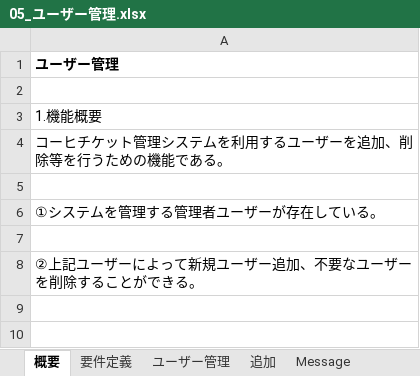
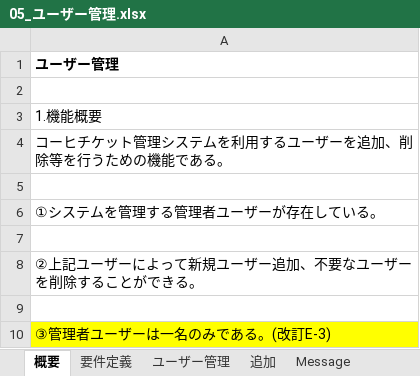
Before and after one commit to kenjinagai/TeamCafeAuLait, an Excel workbook: 01_document/04_ソフトウェア実装プロセス/01_ソフトウェア要件定義/05_ユーザー管理.xlsx, sheet 概要, drawn as a sheet; values as stored, in another font and other column widths than the file's, no borders; the diff names each change by its address in the sheet, - before the commit and + after, or states it on an @@ line.

```diff
--- a/01_document/04_ソフトウェア実装プロセス/01_ソフトウェア要件定義/05_ユーザー管理.xlsx (sheet 概要)
+++ b/01_document/04_ソフトウェア実装プロセス/01_ソフトウェア要件定義/05_ユーザー管理.xlsx (sheet 概要)
+row 9: (empty)
+row 10: ③管理者ユーザーは一名のみである。(改訂E-3)
```
Also changed, not shown: sheet 簡易画面イメージ(ユーザー管理), sheet 改訂履歴, sheet 追加, sheet ユーザー管理, charts or pictures, 01_document/04_ソフトウェア実装プロセス/01_ソフトウェア要件定義/02_コーヒーチケット管理システム(共通画面).xlsx, 01_document/04_ソフトウェア実装プロセス/01_ソフトウェア要件定義/03_コーヒーチケット集計.xlsx, 2 other files.
